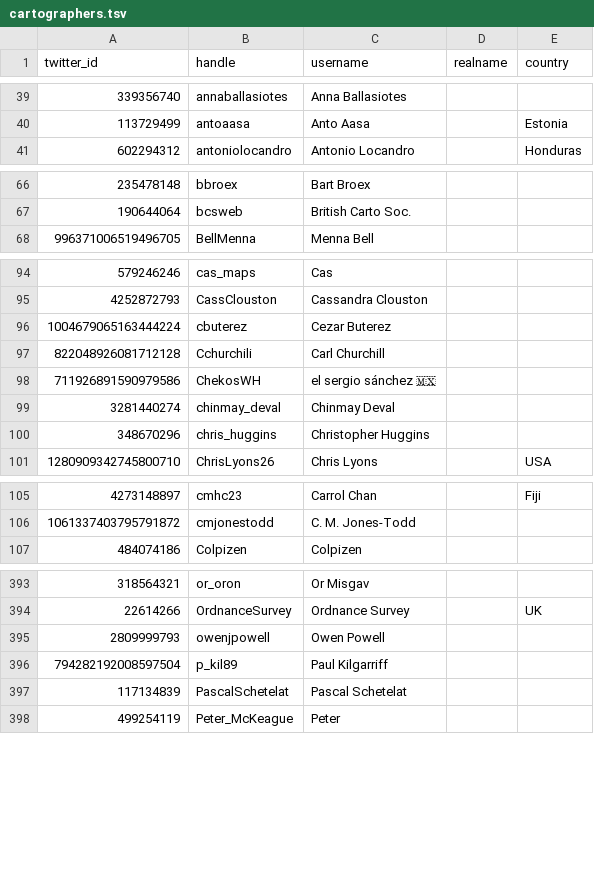
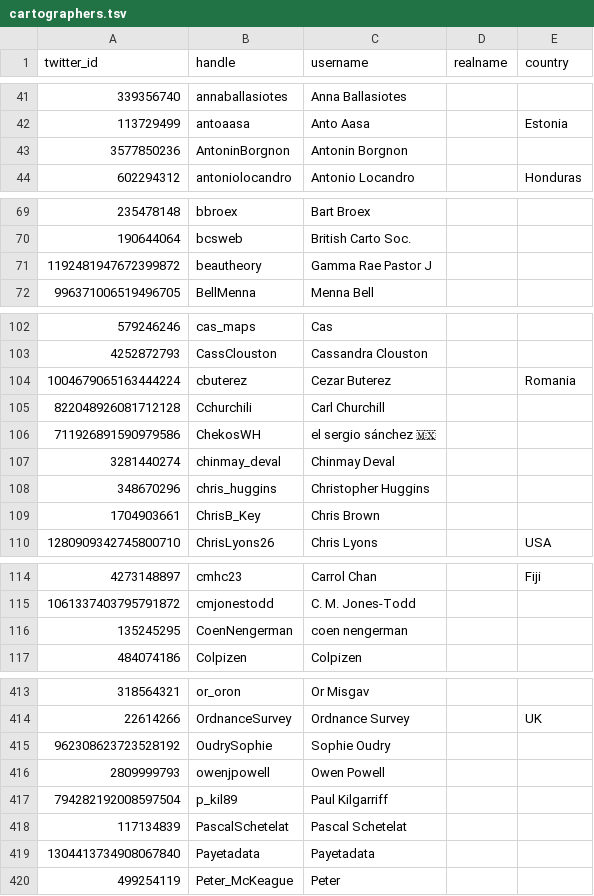
Before and after one commit to dakvid/30DayMapChallenge2020Metadata, a TSV file: maps/cartographers.tsv, drawn as a sheet; only a part is shown, gaps mark what is left out; the diff covers the shown part only.

```diff
--- a/maps/cartographers.tsv
+++ b/maps/cartographers.tsv
@@ -40,2 +42,3 @@ twitter_id	handle	username	realname	country
 113729499	antoaasa	Anto Aasa		Estonia
+3577850236	AntoninBorgnon	Antonin Borgnon		
 602294312	antoniolocandro	Antonio Locandro		Honduras
@@ -67,2 +70,3 @@ twitter_id	handle	username	realname	country
 190644064	bcsweb	British Carto Soc.		
+1192481947672399872	beautheory	Gamma Rae Pastor J		
 996371006519496705	BellMenna	Menna Bell		
@@ -95,3 +103,3 @@ twitter_id	handle	username	realname	country
 4252872793	CassClouston	Cassandra Clouston		
-1004679065163444224	cbuterez	Cezar Buterez		
+1004679065163444224	cbuterez	Cezar Buterez		Romania
 822048926081712128	Cchurchili	Carl Churchill		
@@ -100,2 +108,3 @@ twitter_id	handle	username	realname	country
 348670296	chris_huggins	Christopher Huggins		
+1704903661	ChrisB_Key	Chris Brown		
 1280909342745800710	ChrisLyons26	Chris Lyons		USA
@@ -106,2 +115,3 @@ twitter_id	handle	username	realname	country
 1061337403795791872	cmjonestodd	C. M. Jones-Todd		
+135245295	CoenNengerman	coen nengerman		
 484074186	Colpizen	Colpizen		
@@ -394,2 +414,3 @@ twitter_id	handle	username	realname	country
 22614266	OrdnanceSurvey	Ordnance Survey		UK
+962308623723528192	OudrySophie	Sophie Oudry		
 2809999793	owenjpowell	Owen Powell		
@@ -397,2 +418,3 @@ twitter_id	handle	username	realname	country
 117134839	PascalSchetelat	Pascal Schetelat		
+1304413734908067840	Payetadata	Payetadata		
 499254119	Peter_McKeague	Peter		
```
Also changed, not shown: 27 added rows and 2 edited cells elsewhere in this file, 2 other files.
